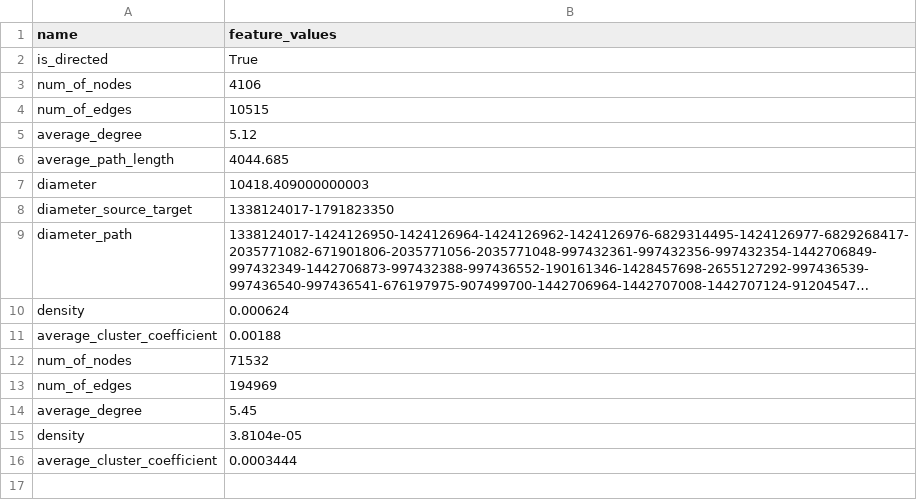
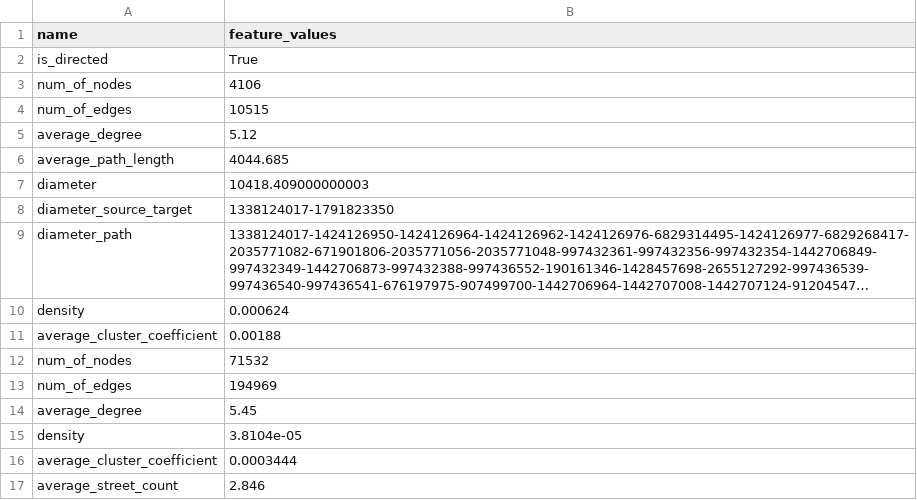
Before and after one commit to tomiharu0317/congestion-analysis, a CSV file: results/basic_feature_value.csv, drawn as a sheet; long unchanged cells end in ….

Commit message:
recalculate feature value and update degree hist and dist.

```diff
--- a/results/basic_feature_value.csv
+++ b/results/basic_feature_value.csv
@@ -16 +16,2 @@ density,3.8104e-05
 average_cluster_coefficient,0.0003444
+average_street_count,2.846
```
Also changed, not shown: 12 other files.
